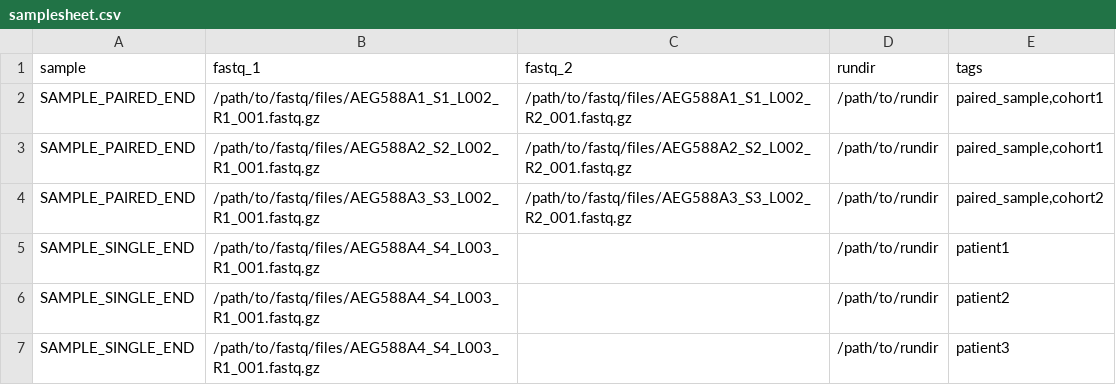
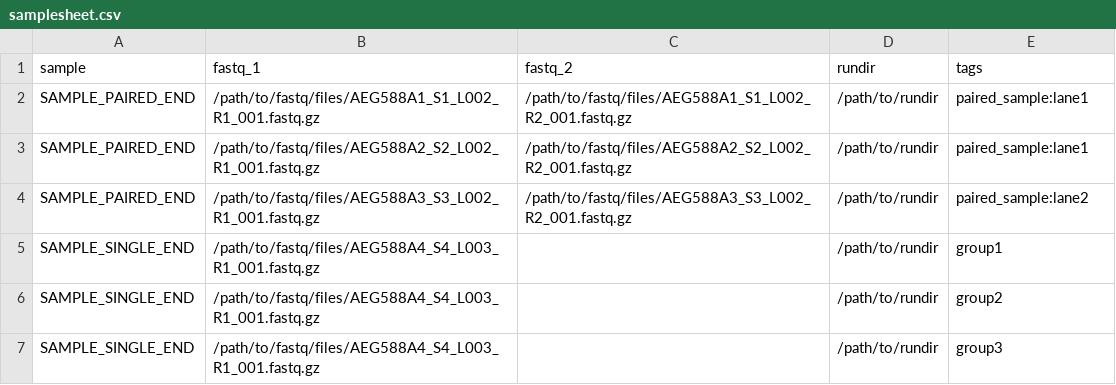
Before and after one commit to nf-core/seqinspector, a CSV file: assets/samplesheet.csv, drawn as a sheet.

Commit message:
Use columns to separate tags

```diff
--- a/assets/samplesheet.csv
+++ b/assets/samplesheet.csv
@@ -1,7 +1,7 @@
 sample,fastq_1,fastq_2,rundir,tags
-SAMPLE_PAIRED_END,/path/to/fastq/files/AEG588A1_S1_L002_R1_001.fastq.gz,/path/to/fastq/files/AEG588A1_S1_L002_R2_001.fastq.gz,/path/to/rundir,"paired_sample,cohort1"
-SAMPLE_PAIRED_END,/path/to/fastq/files/AEG588A2_S2_L002_R1_001.fastq.gz,/path/to/fastq/files/AEG588A2_S2_L002_R2_001.fastq.gz,/path/to/rundir,"paired_sample,cohort1"
-SAMPLE_PAIRED_END,/path/to/fastq/files/AEG588A3_S3_L002_R1_001.fastq.gz,/path/to/fastq/files/AEG588A3_S3_L002_R2_001.fastq.gz,/path/to/rundir,"paired_sample,cohort2"
-SAMPLE_SINGLE_END,/path/to/fastq/files/AEG588A4_S4_L003_R1_001.fastq.gz,,/path/to/rundir,"patient1"
-SAMPLE_SINGLE_END,/path/to/fastq/files/AEG588A4_S4_L003_R1_001.fastq.gz,,/path/to/rundir,"patient2"
-SAMPLE_SINGLE_END,/path/to/fastq/files/AEG588A4_S4_L003_R1_001.fastq.gz,,/path/to/rundir,"patient3"
+SAMPLE_PAIRED_END,/path/to/fastq/files/AEG588A1_S1_L002_R1_001.fastq.gz,/path/to/fastq/files/AEG588A1_S1_L002_R2_001.fastq.gz,/path/to/rundir,paired_sample:lane1
+SAMPLE_PAIRED_END,/path/to/fastq/files/AEG588A2_S2_L002_R1_001.fastq.gz,/path/to/fastq/files/AEG588A2_S2_L002_R2_001.fastq.gz,/path/to/rundir,paired_sample:lane1
+SAMPLE_PAIRED_END,/path/to/fastq/files/AEG588A3_S3_L002_R1_001.fastq.gz,/path/to/fastq/files/AEG588A3_S3_L002_R2_001.fastq.gz,/path/to/rundir,paired_sample:lane2
+SAMPLE_SINGLE_END,/path/to/fastq/files/AEG588A4_S4_L003_R1_001.fastq.gz,,/path/to/rundir,group1
+SAMPLE_SINGLE_END,/path/to/fastq/files/AEG588A4_S4_L003_R1_001.fastq.gz,,/path/to/rundir,group2
+SAMPLE_SINGLE_END,/path/to/fastq/files/AEG588A4_S4_L003_R1_001.fastq.gz,,/path/to/rundir,group3
```
Also changed, not shown: 5 other files.
